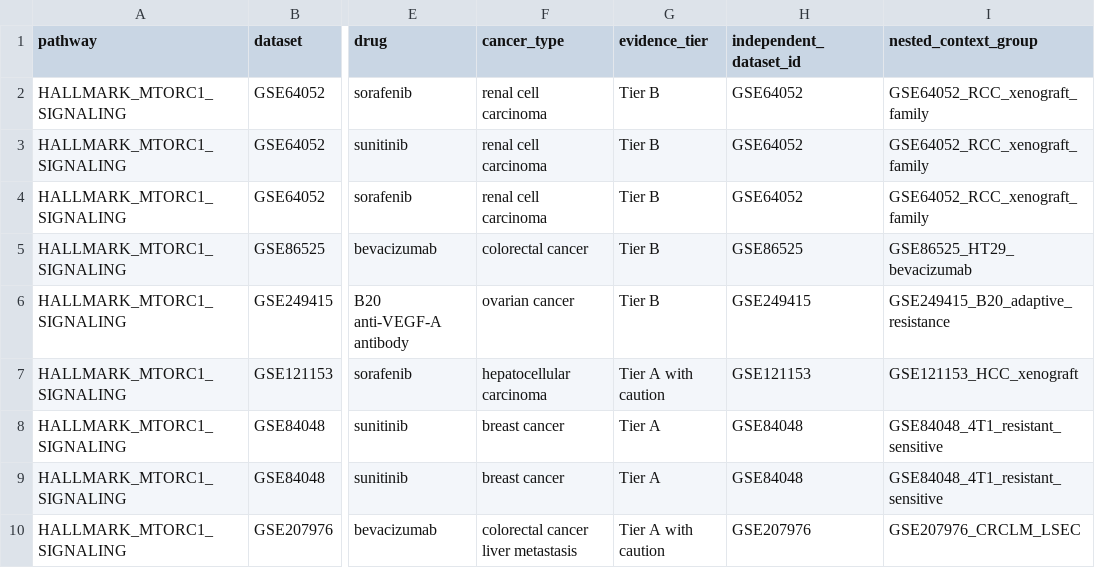
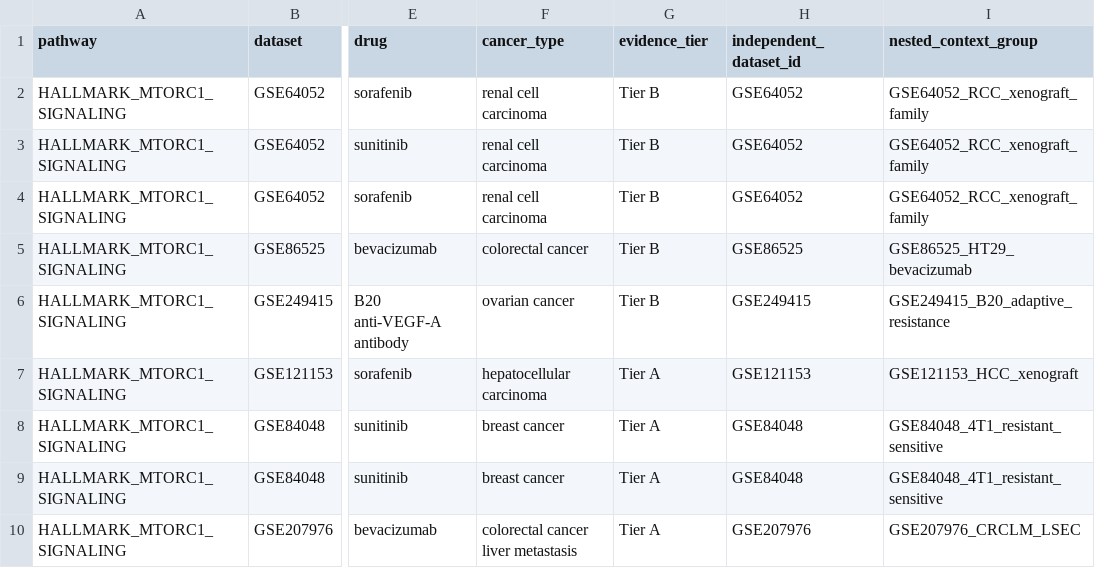
Before and after one commit to hangfenglin95-del/vegf-pathway-resistance-architecture, a TSV file: data/figure_source_data/Figure_4/Figure4A_ExpandedValidationNES.tsv, drawn as a sheet; only a part is shown, gaps mark what is left out; the diff covers the shown part only; the diff names each change by its address in the sheet, - before the commit and + after, or states it on an @@ line.

```diff
--- a/data/figure_source_data/Figure_4/Figure4A_ExpandedValidationNES.tsv
+++ b/data/figure_source_data/Figure_4/Figure4A_ExpandedValidationNES.tsv
-G7 (evidence_tier): Tier A with caution
+G7 (evidence_tier): Tier A
-G10 (evidence_tier): Tier A with caution
+G10 (evidence_tier): Tier A
```
Also changed, not shown: 28 edited cells elsewhere in this file, data/figure_source_data/Figure_4/Figure4BC_RecurrentDatasetSummary.tsv, metadata/all_sample_inclusion_QC.tsv, 27 other files.
